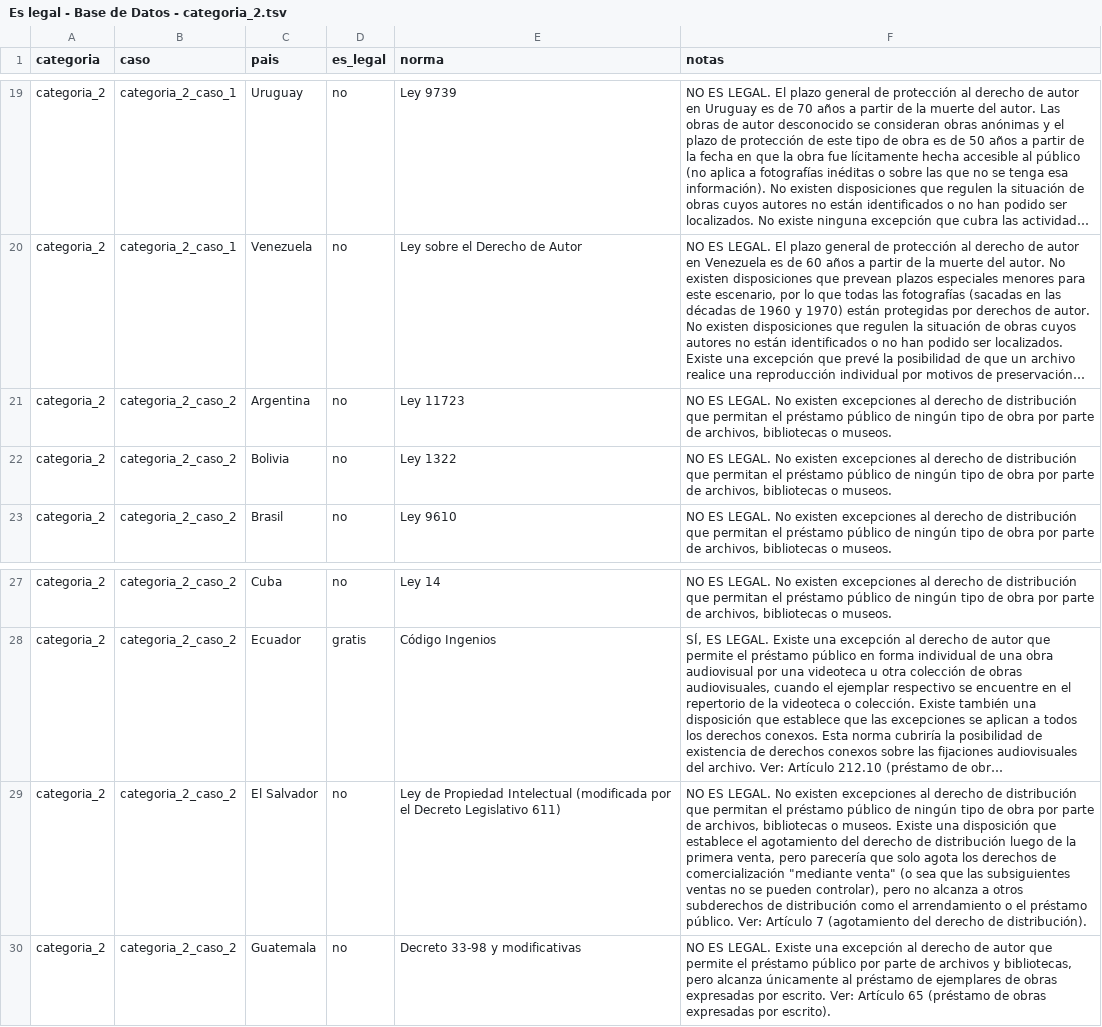
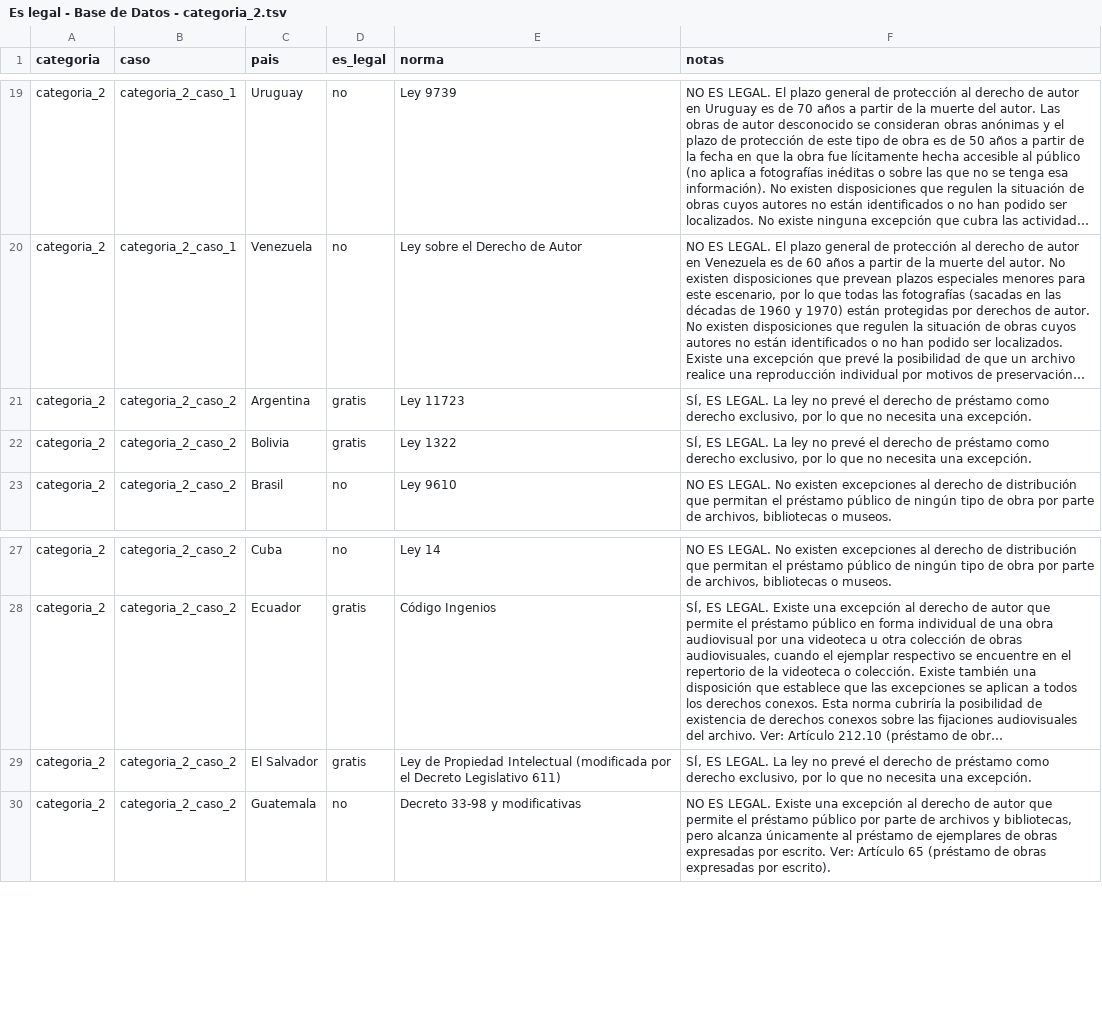
Before and after one commit to datysoc/derechos-autor-datysoc, a TSV file: internal/dataToDecode/Es legal - Base de Datos - categoria_2.tsv, drawn as a sheet; only a part is shown, gaps mark what is left out; long unchanged cells end in …; the diff names each change by its address in the sheet, - before the commit and + after, or states it on an @@ line.

```diff
--- a/internal/dataToDecode/Es legal - Base de Datos - categoria_2.tsv
+++ b/internal/dataToDecode/Es legal - Base de Datos - categoria_2.tsv
-D21:D22 (es_legal): no
+D21:D22 (es_legal): gratis
-F21:F22 (notas): NO ES LEGAL. No existen excepciones al derecho de distribución que permitan el préstamo público de ningún tipo de obra por parte de archivos, bibliotecas o museos.
+F21:F22 (notas): SÍ, ES LEGAL. La ley no prevé el derecho de préstamo como derecho exclusivo, por lo que no necesita una excepción.
-D29 (es_legal): no
+D29 (es_legal): gratis
-F29 (notas): NO ES LEGAL. No existen excepciones al derecho de distribución que permitan el préstamo público de ningún tipo de obra por parte de archivos, bibliotecas o museos. Existe una disposición que establece el agotamiento del derecho de distribución luego de la primera venta, pero parecería que solo agota los derechos de comercialización "mediante venta" (o sea que las subsiguientes ventas no se pueden controlar), pero no alcanza a otros subderechos de distribución como el arrendamiento o el préstamo público. Ver: Artículo 7 (agotamiento del derecho de distribución).
+F29 (notas): SÍ, ES LEGAL. La ley no prevé el derecho de préstamo como derecho exclusivo, por lo que no necesita una excepción.
```
Also changed, not shown: internal/dataToDecode/Es legal - Base de Datos - categoria_3.tsv.
